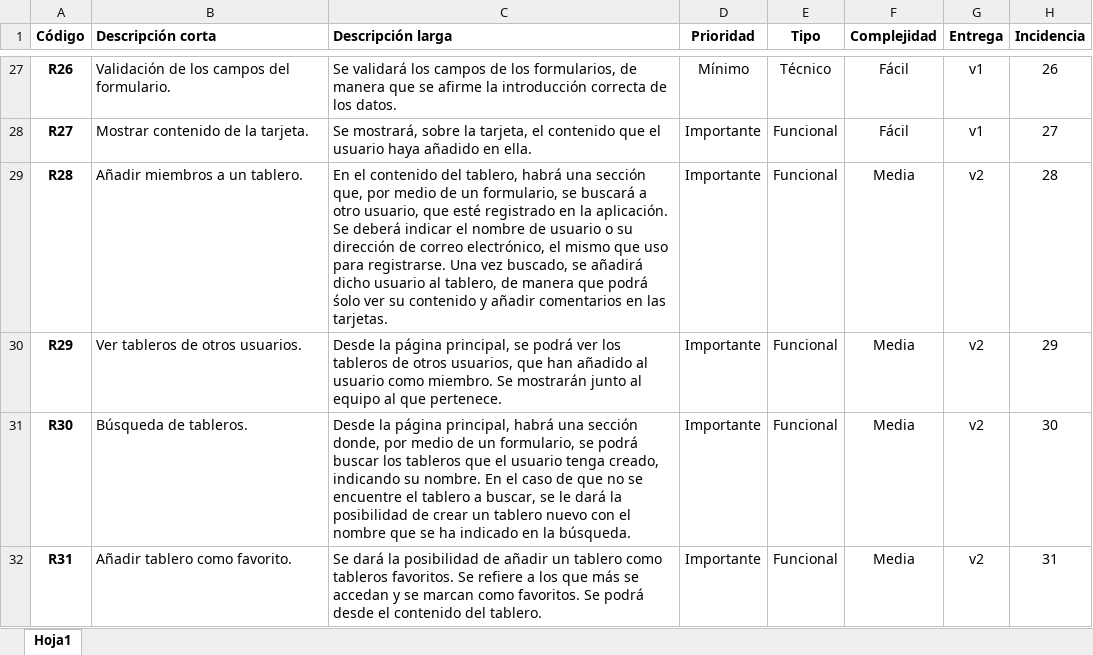
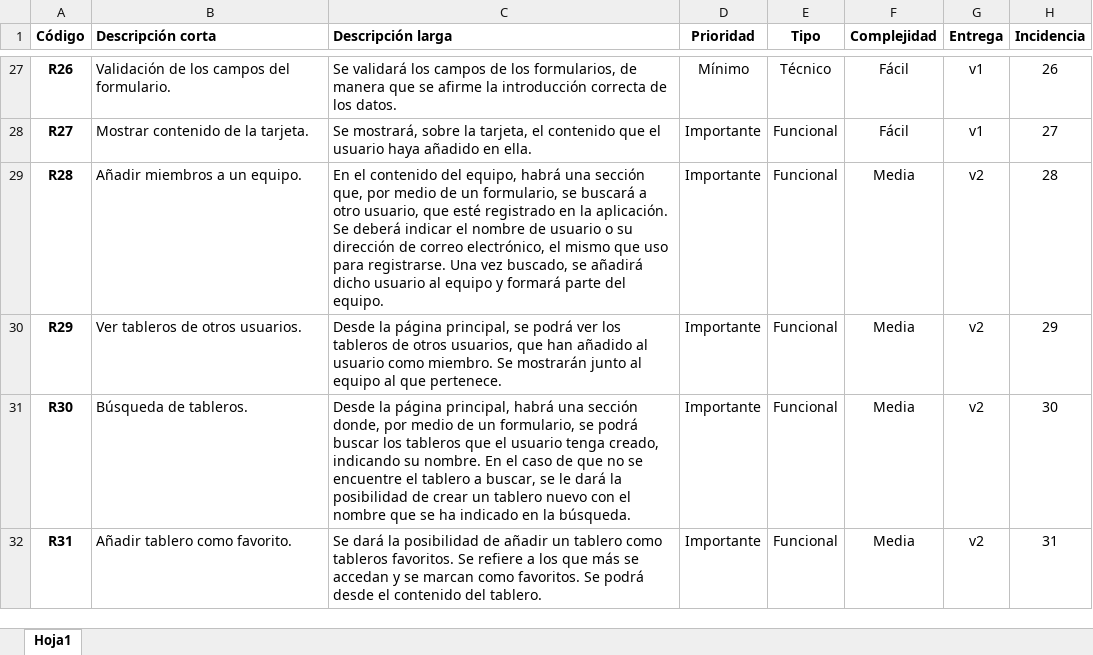
Before and after one commit to oscar490/miespacio, an Excel workbook: guia/requisitos.xlsx, sheet Hoja1, drawn as a sheet; only a part is shown, gaps mark what is left out; values as stored, in another font and other column widths than the file's, no borders; the diff names each change by its address in the sheet, - before the commit and + after, or states it on an @@ line.

Commit message:
Cambiando requisitos, modelo de equipos y tabla de miembros y equipos.

```diff
--- a/guia/requisitos.xlsx (sheet Hoja1)
+++ b/guia/requisitos.xlsx (sheet Hoja1)
-B29 (Descripción corta): Añadir miembros a un tablero.
+B29 (Descripción corta): Añadir miembros a un equipo.
-C29 (Descripción larga): …contenido del tablero, habrá una sección que, por medio de un formulario, se buscará a otro usuario, que esté registrado en la aplicación. Se deberá indicar el nombre de usuario o su dirección de correo electrónico, el mismo que uso para registrarse. Una vez buscado, se añadirá dicho usuario al tablero, de manera que podrá śolo ver su contenido y añadir comentarios en las tarjetas.
+C29 (Descripción larga): …contenido del equipo, habrá una sección que, por medio de un formulario, se buscará a otro usuario, que esté registrado en la aplicación. Se deberá indicar el nombre de usuario o su dirección de correo electrónico, el mismo que uso para registrarse. Una vez buscado, se añadirá dicho usuario al equipo y formará parte del equipo.
```
Also changed, not shown: 6 other files.
